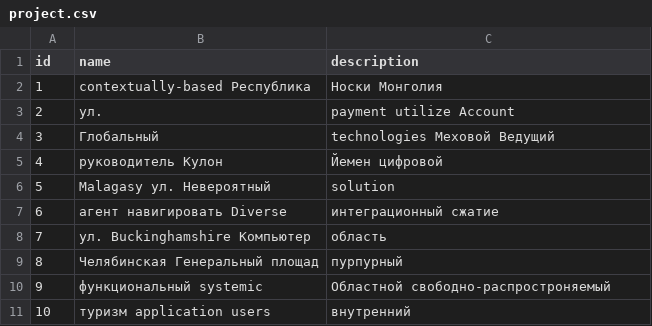
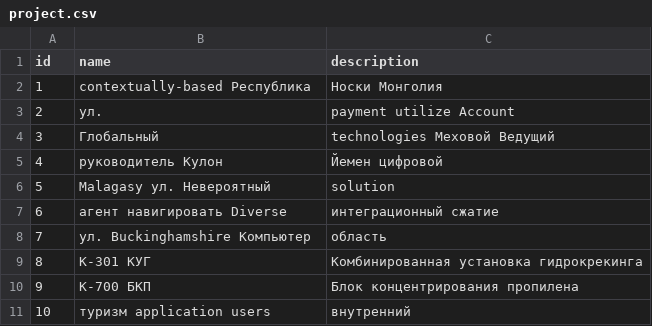
Before and after one commit to is-ivanov/jhipster-unit, a CSV file: src/main/resources/config/liquibase/fake-data/project.csv, drawn as a sheet.

```diff
--- a/src/main/resources/config/liquibase/fake-data/project.csv
+++ b/src/main/resources/config/liquibase/fake-data/project.csv
@@ -8,4 +8,4 @@ id;name;description
 7;ул. Buckinghamshire Компьютер;область
-8;Челябинская Генеральный площад;пурпурный
-9;функциональный systemic;Областной свободно-распростроняемый
+8;К-301 КУГ;Комбинированная установка гидрокрекинга
+9;К-700 БКП;Блок концентрирования пропилена
 10;туризм application users;внутренний
```
Also changed, not shown: src/main/resources/config/liquibase/fake-data/block.csv, 10 other files.
